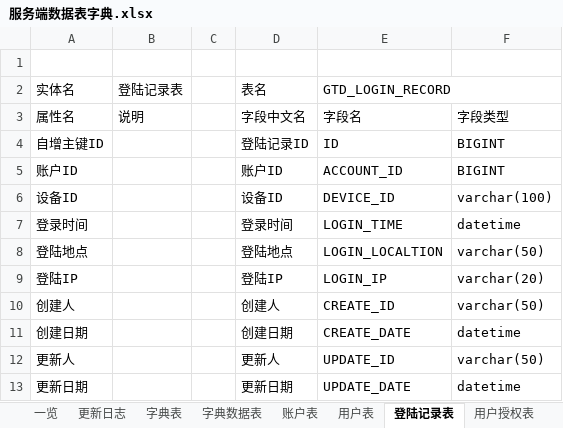
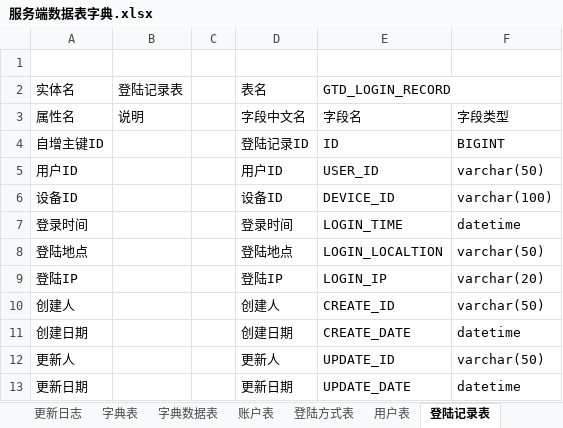
Before and after one commit to XJ-GTD/GTD2, an Excel workbook: A-开发相关文档素材/2.数据库表/服务端数据表字典.xlsx, sheet 登陆记录表, drawn as a sheet; values as stored, in another font and other column widths than the file's, no borders; removed rows and columns are numbered as before the commit, all else as after; the diff names each change by its address in the sheet, - before the commit and + after, or states it on an @@ line.

```diff
--- a/A-开发相关文档素材/2.数据库表/服务端数据表字典.xlsx (sheet 登陆记录表)
+++ b/A-开发相关文档素材/2.数据库表/服务端数据表字典.xlsx (sheet 登陆记录表)
+sheet tab: 登陆方式表
-row 5: 账户ID |  |  | 账户ID | ACCOUNT_ID | BIGINT
+row 5: 用户ID |  |  | 用户ID | USER_ID | varchar(50)
```
Also changed, not shown: sheet 账户表, sheet 一览, sheet 用户表, A-开发相关文档素材/2.数据库表/客户端数据表字典.xlsx, A-开发相关文档素材/5.其他文档/日历标签的分析.xlsx, 6 other files.
